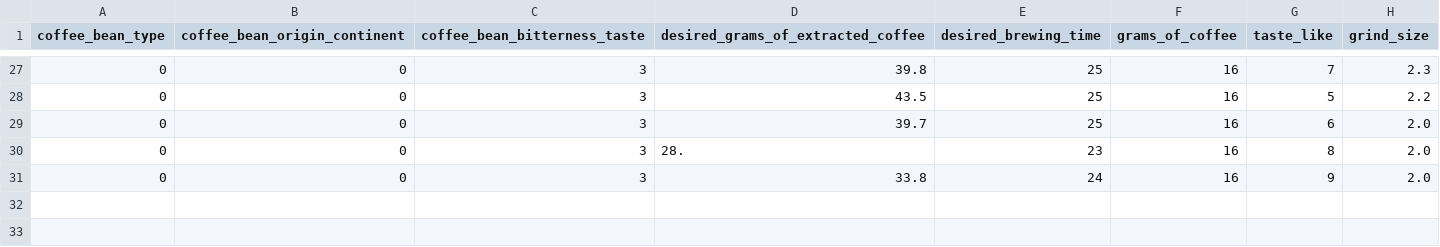
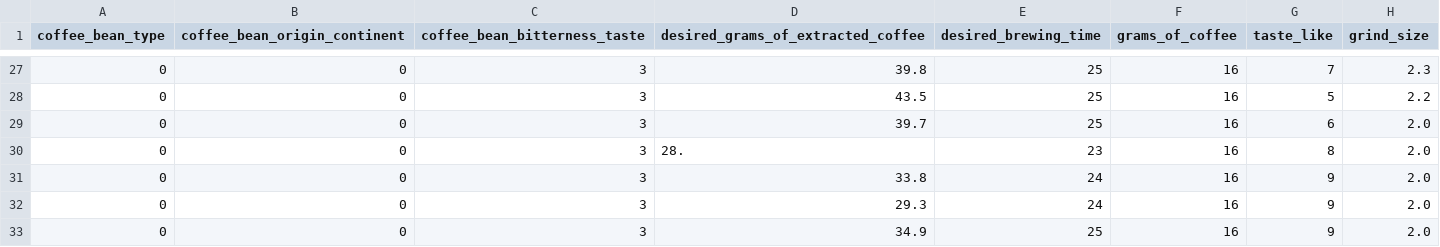
Before and after one commit to mtuanp/coffee-setting-predictor, a CSV file: coffee_training_data.csv, drawn as a sheet; only a part is shown, gaps mark what is left out.

Commit message:
updated training data

```diff
--- a/coffee_training_data.csv
+++ b/coffee_training_data.csv
@@ -31 +31,3 @@ coffee_bean_type,coffee_bean_origin_continent,coffee_bean_bitterness_taste,desir
 0,0,3,33.8,24,16,9,2.0
+0,0,3,29.3,24,16,9,2.0
+0,0,3,34.9,25,16,9,2.0
```
